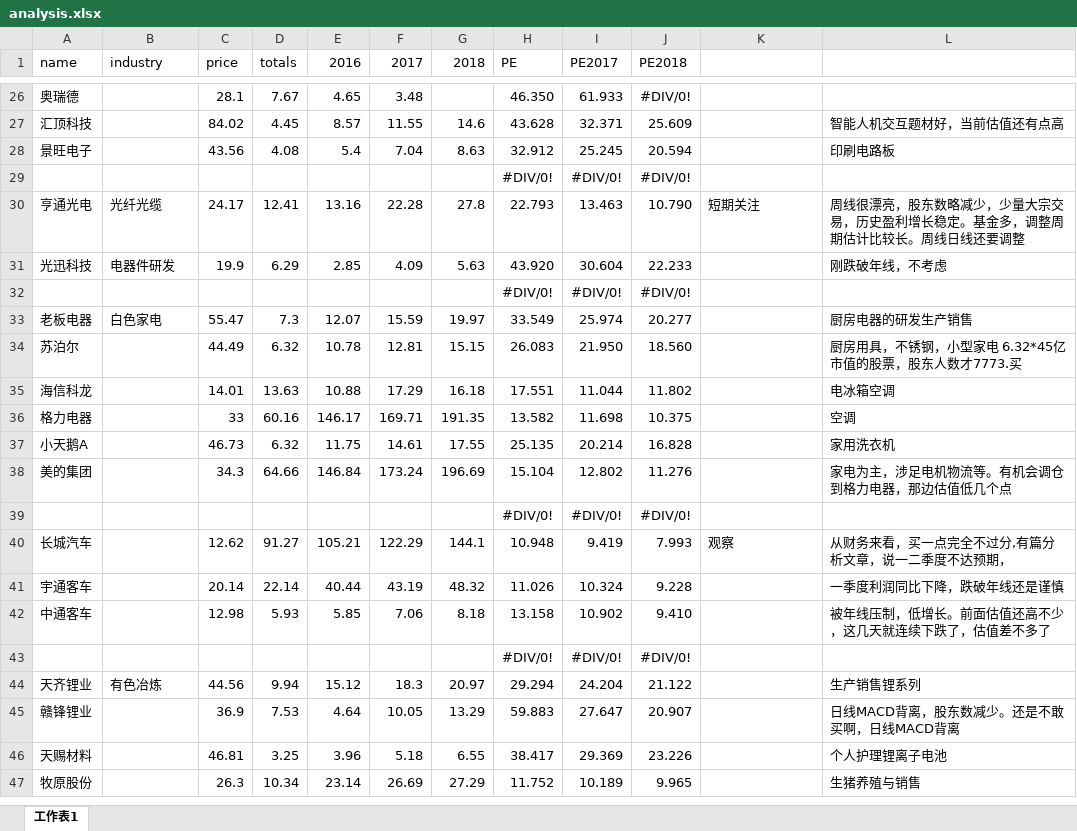
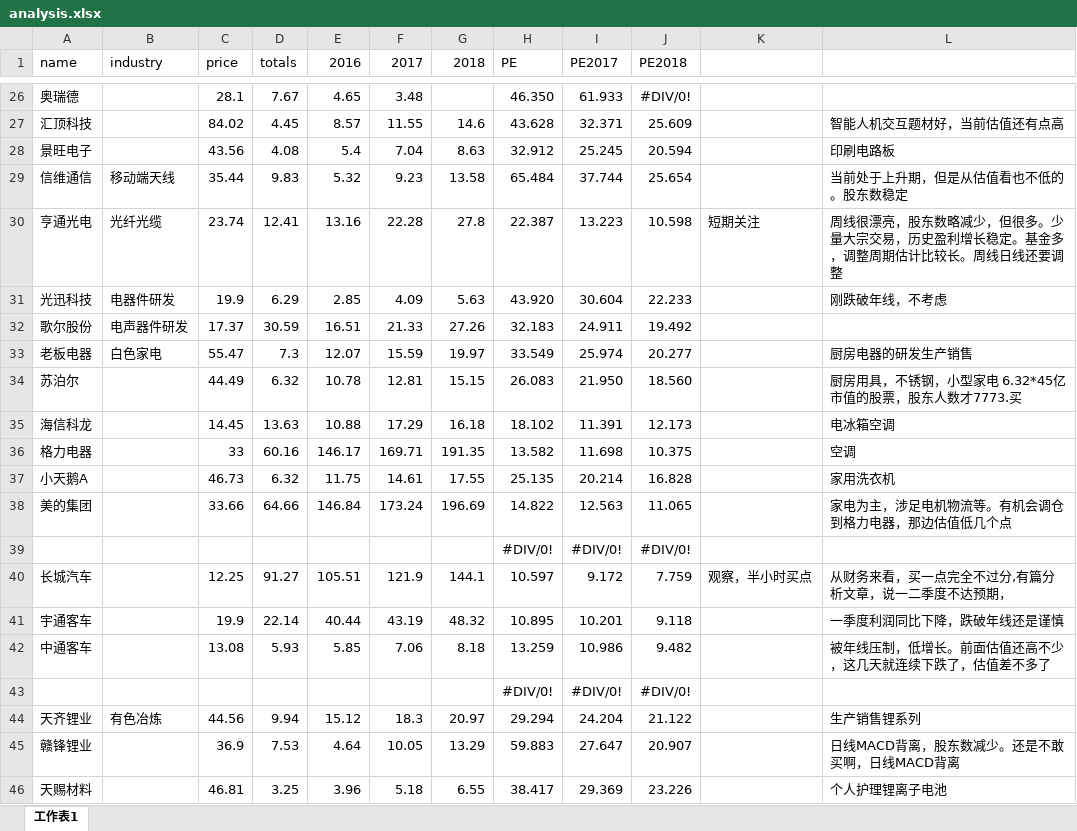
Before and after one commit to qyqbird/stock_work, an Excel workbook: analysis/analysis.xlsx, sheet 工作表1, drawn as a sheet; only a part is shown, gaps mark what is left out; the shorter side is filled out with more unchanged rows; values as stored, in another font and other column widths than the file's, no borders; removed rows and columns are numbered as before the commit, all else as after; the diff covers the shown part only; the diff names each change by its address in the sheet, - before the commit and + after, or states it on an @@ line.

```diff
--- a/analysis/analysis.xlsx (sheet 工作表1)
+++ b/analysis/analysis.xlsx (sheet 工作表1)
-row 29:  |  |  |  |  |  |  | #DIV/0! | #DIV/0! | #DIV/0!
+row 29: 信维通信 | 移动端天线 | 35.44 | 9.83 | 5.32 | 9.23 | 13.58 | 65.484 | 37.744 | 25.654 |  | 当前处于上升期，但是从估值看也不低的。股东数稳定
-C30 (price): 24.17
+C30 (price): 23.74
-H30 (PE): 22.793
+H30 (PE): 22.387
-I30 (PE2017): 13.463
+I30 (PE2017): 13.223
-J30 (PE2018): 10.790
+J30 (PE2018): 10.598
-L30: …略减少，少量大宗…
+L30: …略减少，但很多。少量大宗…
-row 32:  |  |  |  |  |  |  | #DIV/0! | #DIV/0! | #DIV/0!
+row 32: 歌尔股份 | 电声器件研发 | 17.37 | 30.59 | 16.51 | 21.33 | 27.26 | 32.183 | 24.911 | 19.492
-C35 (price): 14.01
+C35 (price): 14.45
-H35 (PE): 17.551
+H35 (PE): 18.102
-I35 (PE2017): 11.044
+I35 (PE2017): 11.391
-J35 (PE2018): 11.802
+J35 (PE2018): 12.173
-C38 (price): 34.3
+C38 (price): 33.66
-H38 (PE): 15.104
+H38 (PE): 14.822
-I38 (PE2017): 12.802
+I38 (PE2017): 12.563
-J38 (PE2018): 11.276
+J38 (PE2018): 11.065
-C40 (price): 12.62
+C40 (price): 12.25
-E40 (2016): 105.21
+E40 (2016): 105.51
-F40 (2017): 122.29
+F40 (2017): 121.9
-H40 (PE): 10.948
+H40 (PE): 10.597
-I40 (PE2017): 9.419
+I40 (PE2017): 9.172
-J40 (PE2018): 7.993
+J40 (PE2018): 7.759
-K40: 观察
+K40: 观察，半小时买点
-C41 (price): 20.14
+C41 (price): 19.9
-H41 (PE): 11.026
+H41 (PE): 10.895
-I41 (PE2017): 10.324
+I41 (PE2017): 10.201
-J41 (PE2018): 9.228
+J41 (PE2018): 9.118
-C42 (price): 12.98
+C42 (price): 13.08
-H42 (PE): 13.158
+H42 (PE): 13.259
-I42 (PE2017): 10.902
+I42 (PE2017): 10.986
-J42 (PE2018): 9.410
+J42 (PE2018): 9.482
```
Also changed, not shown: 31 edited cells elsewhere in this sheet, 1 other file.
